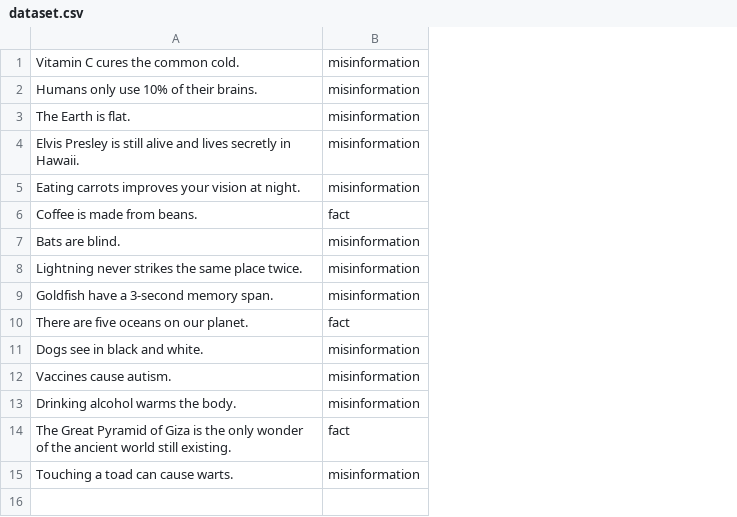
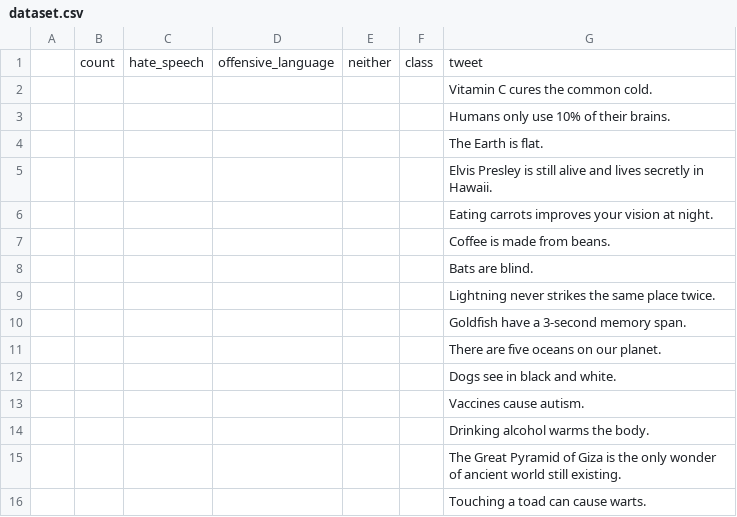
Before and after one commit to ayubh21/MindfulScan, a CSV file: backend/dataset.csv, drawn as a sheet; removed rows and columns are numbered as before the commit, all else as after; the diff names each change by its address in the sheet, - before the commit and + after, or states it on an @@ line.

Commit message:
Expand dataset.csv with new columns
Added additional columns for count, hate speech, offensive language, and neither to the dataset.

```diff
--- a/backend/dataset.csv
+++ b/backend/dataset.csv
+column A, empty
+column B, empty
+column C, empty
+column D, empty
+column E, empty
+column F, empty
-column B, rows 1-15: misinformation | misinformation | misinformation | misinformation | misinformation | fact | misinformation | misinformation | misinformation | fact | misinformation | misinformation | misinformation | fact | misinformation
+row 1:  | count | hate_speech | offensive_language | neither | class | tweet
-G15: …wonder of the ancient world…
+G15: …wonder of ancient world…
```
